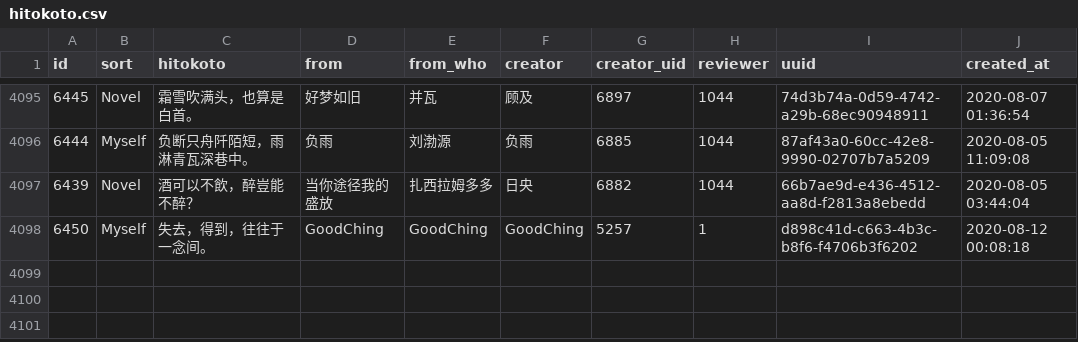
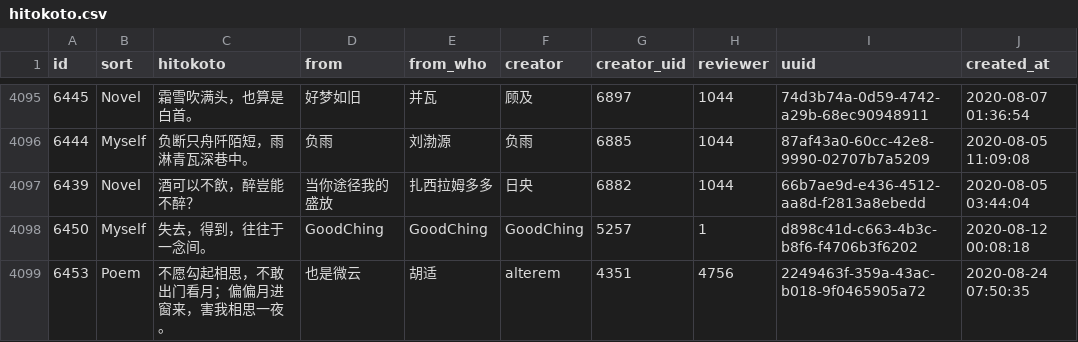
Before and after one commit to ElainaMoe/Unofficial-Hitokoto-Database, a CSV file: hitokoto.csv, drawn as a sheet; only a part is shown, gaps mark what is left out; the diff names each change by its address in the sheet, - before the commit and + after, or states it on an @@ line.

Commit message:
update Hitokoto database

```diff
--- a/hitokoto.csv
+++ b/hitokoto.csv
+row 4099: 6453 | Poem | 不愿勾起相思，不敢出门看月；偏偏月进窗来，害我相思一夜。 | 也是微云 | 胡适 | alterem | 4351 | 4756 | 2249463f-359a-43ac-b018-9f0465905a72 | 2020-08-24 07:50:35
```
